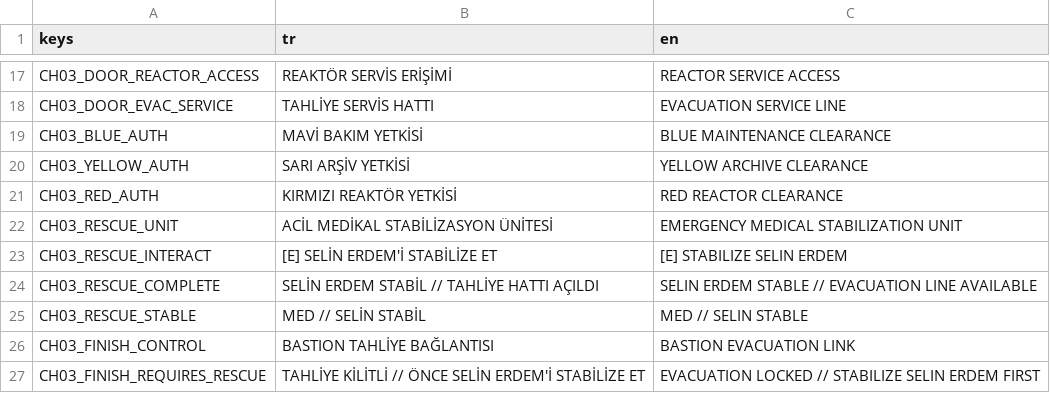
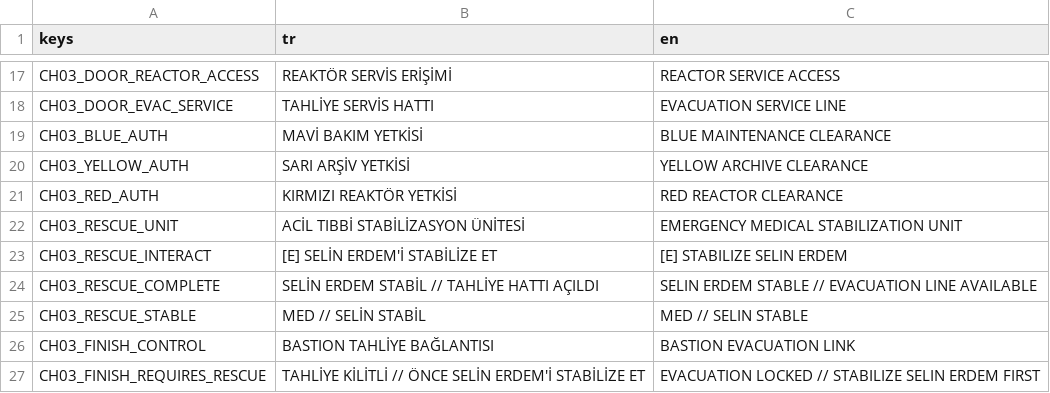
Before and after one commit to SerkanAydin06/VEX, a CSV file: translations/chapter03.csv, drawn as a sheet; only a part is shown, gaps mark what is left out.

```diff
--- a/translations/chapter03.csv
+++ b/translations/chapter03.csv
@@ -21,3 +21,3 @@ CH03_YELLOW_AUTH,SARI ARŞİV YETKİSİ,YELLOW ARCHIVE CLEARANCE
 CH03_RED_AUTH,KIRMIZI REAKTÖR YETKİSİ,RED REACTOR CLEARANCE
-CH03_RESCUE_UNIT,ACİL MEDİKAL STABİLİZASYON ÜNİTESİ,EMERGENCY MEDICAL STABILIZATION UNIT
+CH03_RESCUE_UNIT,ACİL TIBBİ STABİLİZASYON ÜNİTESİ,EMERGENCY MEDICAL STABILIZATION UNIT
 CH03_RESCUE_INTERACT,[E] SELİN ERDEM'İ STABİLİZE ET,[E] STABILIZE SELIN ERDEM
```
Also changed, not shown: translations/chapter01.csv, translations/vex.csv.
